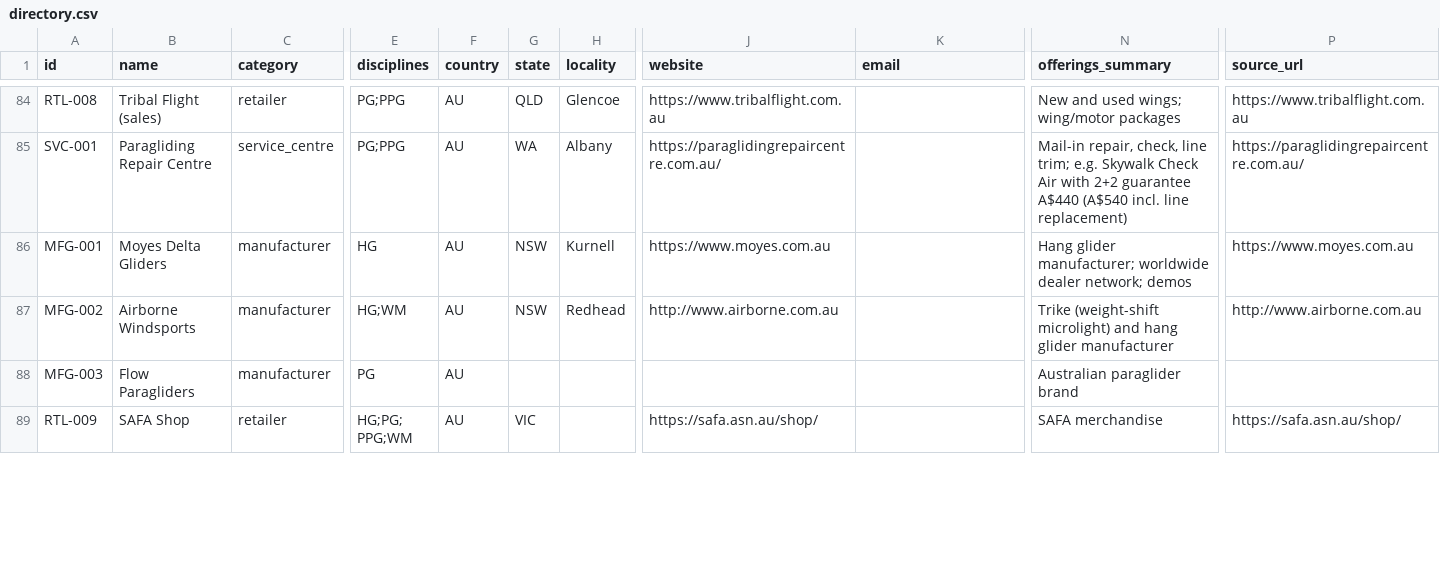
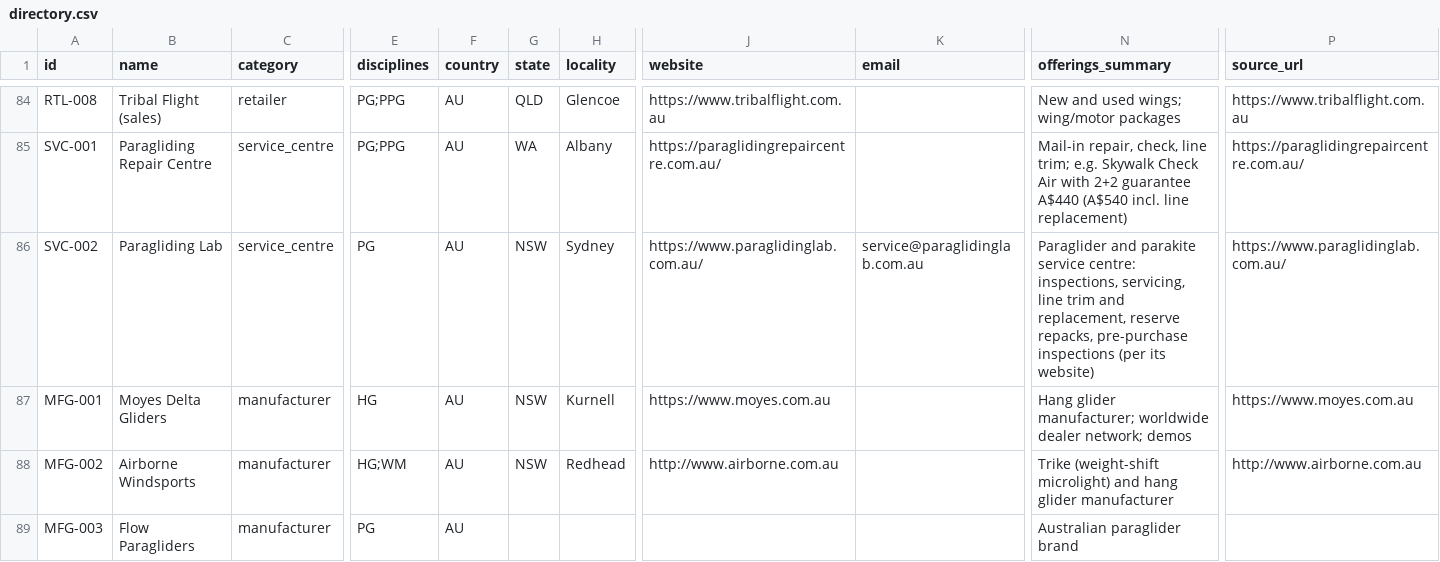
Before and after one commit to MB-side/catavento, a CSV file: data/seed/directory.csv, drawn as a sheet; only a part is shown, gaps mark what is left out; the shorter side is filled out with more unchanged rows; rows hold the shown columns only; the diff names each change by its address in the sheet, - before the commit and + after, or states it on an @@ line.

```diff
--- a/data/seed/directory.csv
+++ b/data/seed/directory.csv
+row 86: SVC-002 | Paragliding Lab | service_centre | PG | AU | NSW | Sydney | https://www.paraglidinglab.com.au/ | service@paraglidinglab.com.au | Paraglider and parakite service centre: inspections, servicing, line trim and replacement, reserve repacks, pre-purchase inspections (per its website) | https://www.paraglidinglab.com.au/
```
Also changed, not shown: 2 other files.
